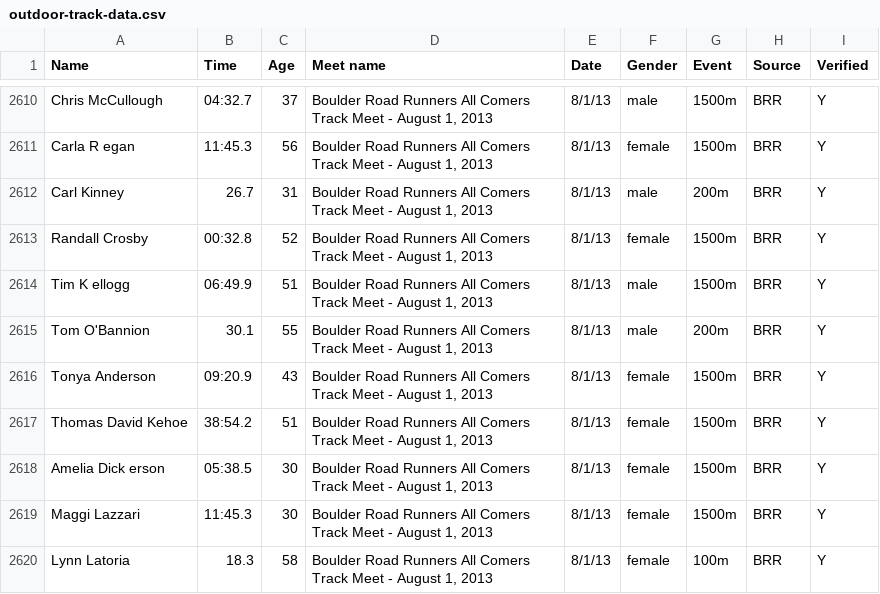
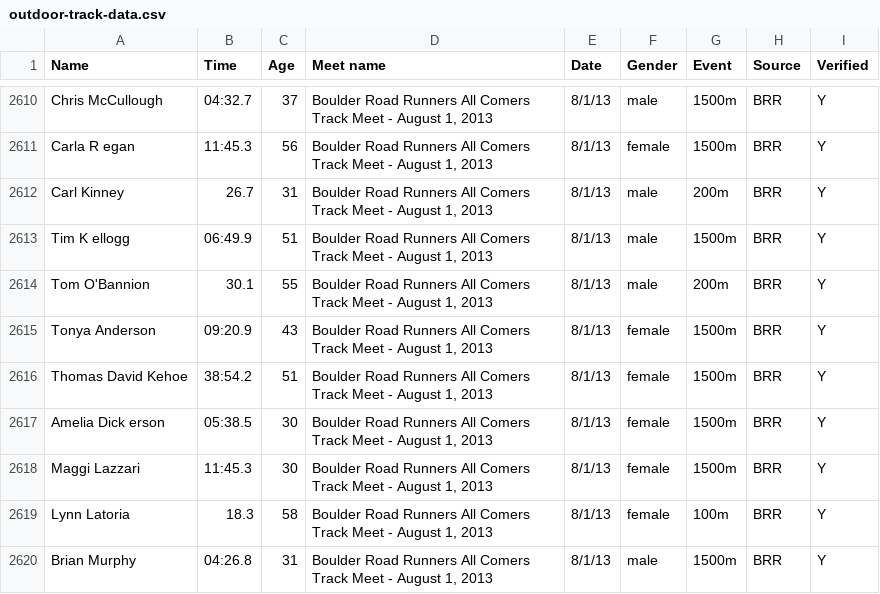
Before and after one commit to billpottle/colorado-masters-race-project, a CSV file: outdoor-track-data.csv, drawn as a sheet; only a part is shown, gaps mark what is left out; the shorter side is filled out with more unchanged rows.

```diff
--- a/outdoor-track-data.csv
+++ b/outdoor-track-data.csv
@@ -2612,3 +2612,2 @@ Carla R egan,11:45.3,56,"Boulder Road Runners All Comers Track Meet - August 1,
 Carl Kinney,26.7,31,"Boulder Road Runners All Comers Track Meet - August 1, 2013",8/1/13,male,200m,BRR,Y
-Randall Crosby,00:32.8,52,"Boulder Road Runners All Comers Track Meet - August 1, 2013",8/1/13,female,1500m,BRR,Y
 Tim K ellogg,06:49.9,51,"Boulder Road Runners All Comers Track Meet - August 1, 2013",8/1/13,male,1500m,BRR,Y
```
Also changed, not shown: 3 other files.
